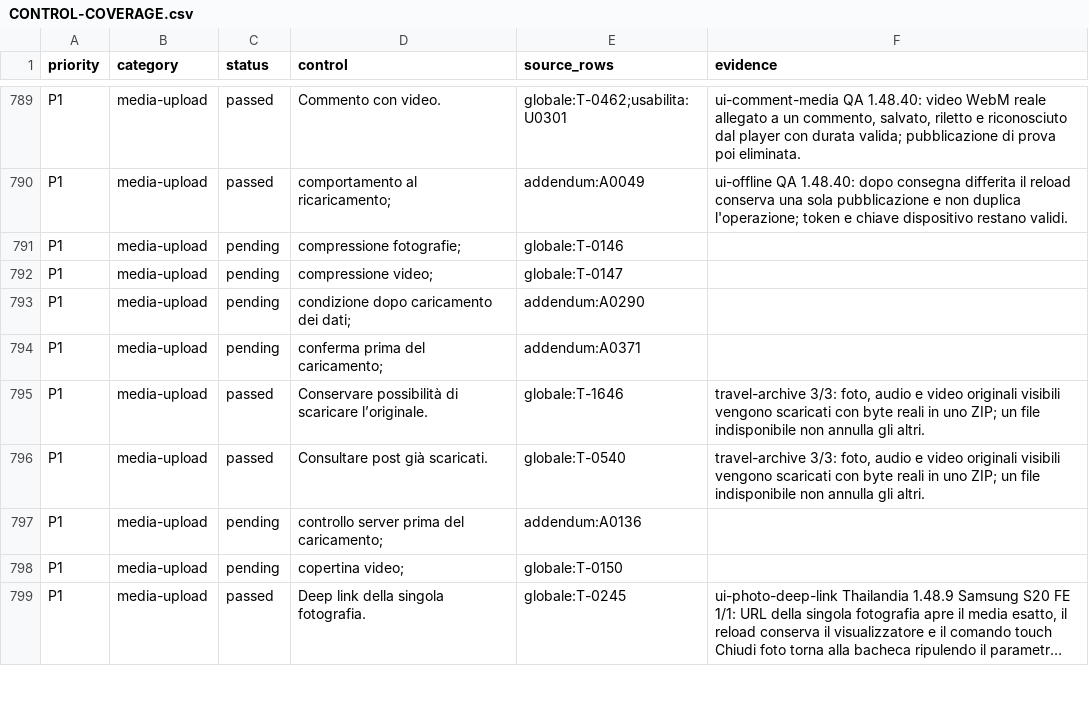
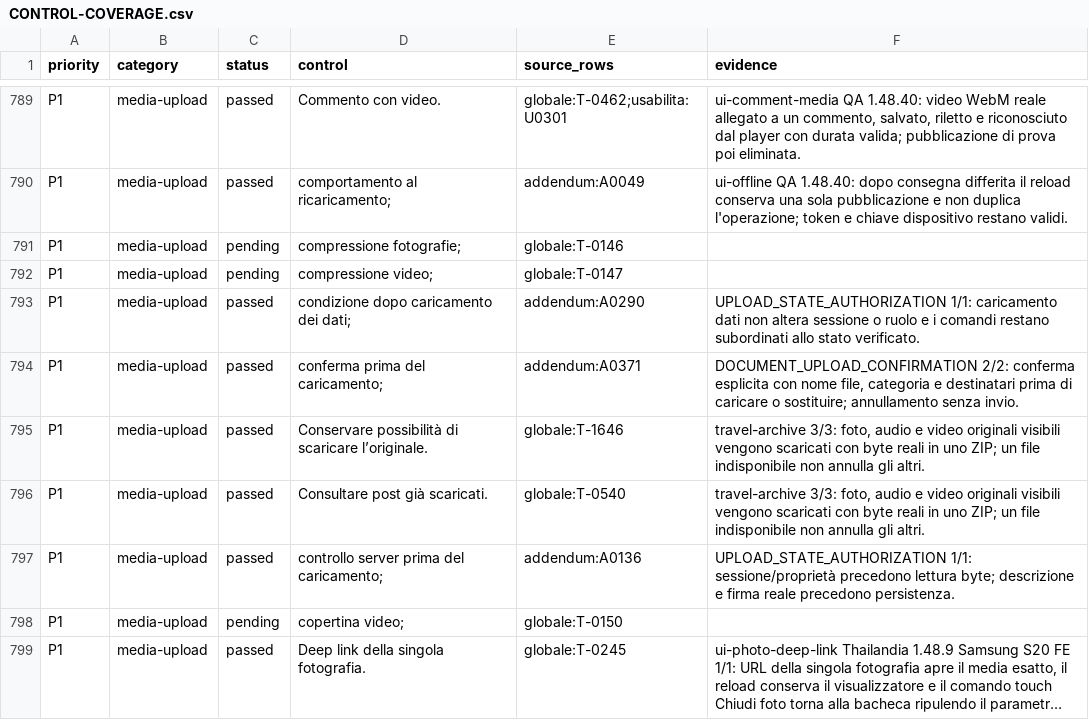
Before and after one commit to andreacivi80/viaggio-in-india, a CSV file: docs/CONTROL-COVERAGE.csv, drawn as a sheet; only a part is shown, gaps mark what is left out; long unchanged cells end in ….

```diff
--- a/docs/CONTROL-COVERAGE.csv
+++ b/docs/CONTROL-COVERAGE.csv
@@ -792,7 +792,7 @@ P1,media-upload,pending,compressione fotografie;,globale:T-0146,
 P1,media-upload,pending,compressione video;,globale:T-0147,
-P1,media-upload,pending,condizione dopo caricamento dei dati;,addendum:A0290,
-P1,media-upload,pending,conferma prima del caricamento;,addendum:A0371,
+P1,media-upload,passed,condizione dopo caricamento dei dati;,addendum:A0290,"UPLOAD_STATE_AUTHORIZATION 1/1: caricamento dati non altera sessione o ruolo e i comandi restano subordinati allo stato verificato."
+P1,media-upload,passed,conferma prima del caricamento;,addendum:A0371,"DOCUMENT_UPLOAD_CONFIRMATION 2/2: conferma esplicita con nome file, categoria e destinatari prima di caricare o sostituire; annullamento senza invio."
 P1,media-upload,passed,Conservare possibilità di scaricare l’originale.,globale:T-1646,"travel-archive 3/3: foto, audio e video originali visibili vengono scaricati con byte reali in uno ZIP; un file indisponibile non annulla gli altri."
 P1,media-upload,passed,Consultare post già scaricati.,globale:T-0540,"travel-archive 3/3: foto, audio e video originali visibili vengono scaricati con byte reali in uno ZIP; un file indisponibile non annulla gli altri."
-P1,media-upload,pending,controllo server prima del caricamento;,addendum:A0136,
+P1,media-upload,passed,controllo server prima del caricamento;,addendum:A0136,"UPLOAD_STATE_AUTHORIZATION 1/1: sessione/proprietà precedono lettura byte; descrizione e firma reale precedono persistenza."
 P1,media-upload,pending,copertina video;,globale:T-0150,
```
Also changed, not shown: docs/USABILITY-ADDENDUM-MATRIX.csv, 3 other files.
